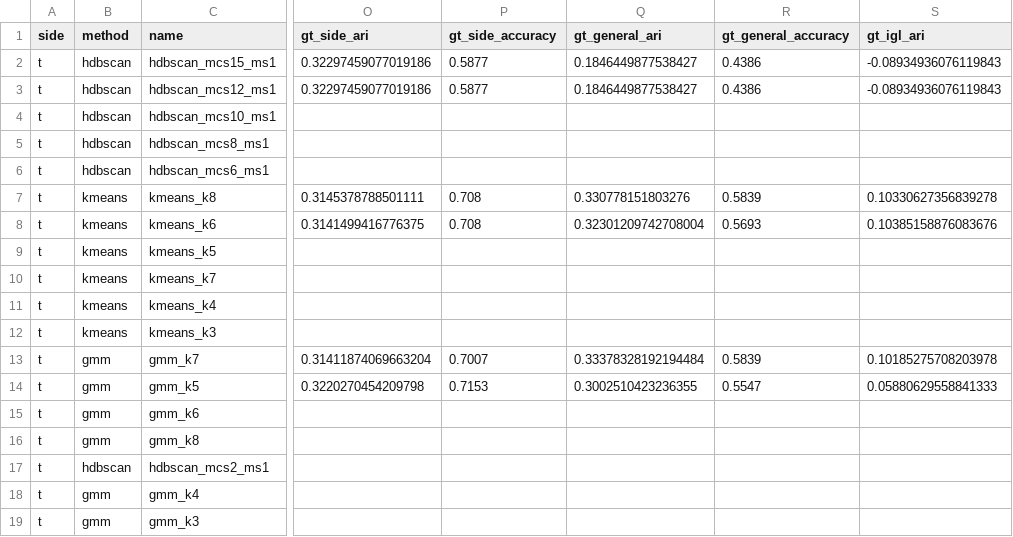
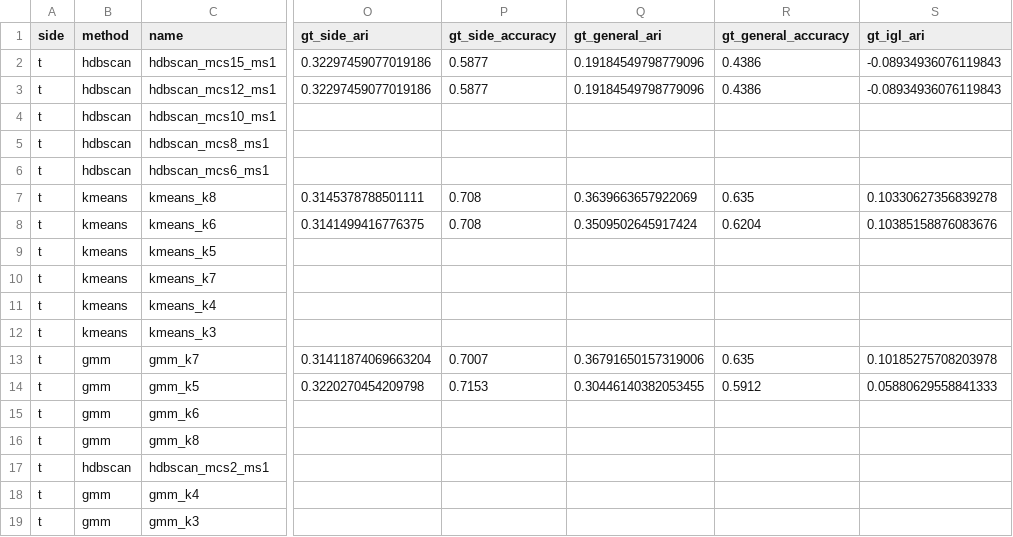
Before and after one commit to jjzhao05/cs2-role-clustering, a CSV file: outputs/t/model_scores.csv, drawn as a sheet; only a part is shown, gaps mark what is left out; the diff names each change by its address in the sheet, - before the commit and + after, or states it on an @@ line.

```diff
--- a/outputs/t/model_scores.csv
+++ b/outputs/t/model_scores.csv
-Q2:Q3 (gt_general_ari): 0.1846449877538427
+Q2:Q3 (gt_general_ari): 0.19184549798779096
-Q7 (gt_general_ari): 0.330778151803276
+Q7 (gt_general_ari): 0.3639663657922069
-R7 (gt_general_accuracy): 0.5839
+R7 (gt_general_accuracy): 0.635
-Q8 (gt_general_ari): 0.32301209742708004
+Q8 (gt_general_ari): 0.3509502645917424
-R8 (gt_general_accuracy): 0.5693
+R8 (gt_general_accuracy): 0.6204
-Q13 (gt_general_ari): 0.33378328192194484
+Q13 (gt_general_ari): 0.36791650157319006
-R13 (gt_general_accuracy): 0.5839
+R13 (gt_general_accuracy): 0.635
-Q14 (gt_general_ari): 0.3002510423236355
+Q14 (gt_general_ari): 0.30446140382053455
-R14 (gt_general_accuracy): 0.5547
+R14 (gt_general_accuracy): 0.5912
```
Also changed, not shown: outputs/ct/model_scores.csv, 24 other files.
